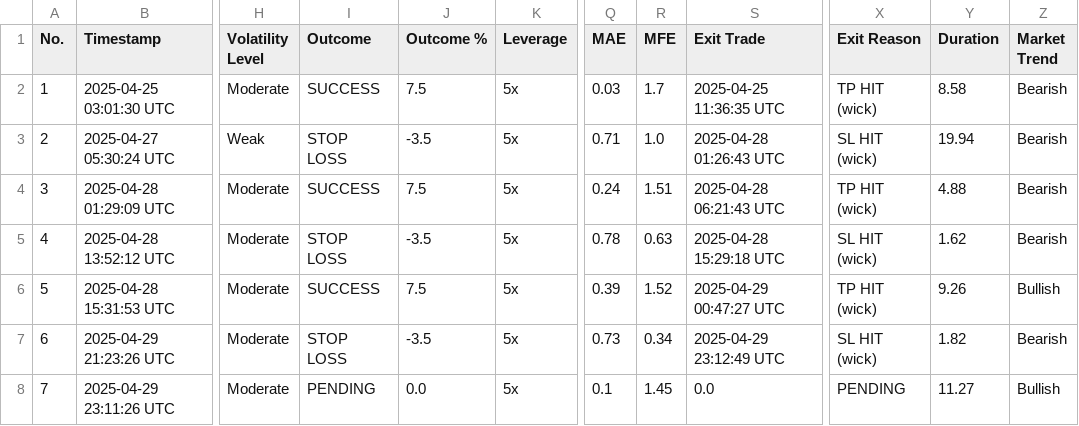
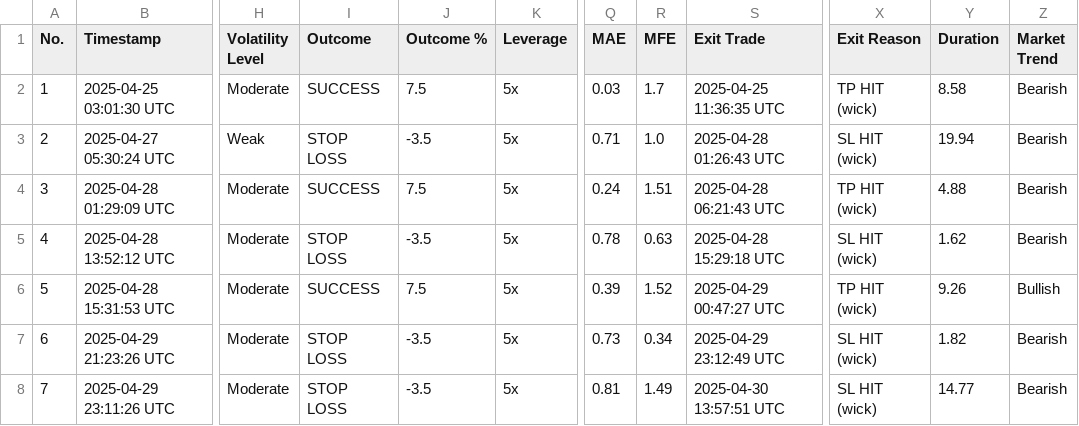
Before and after one commit to spirosrap/crypto-finance, a CSV file: automated_trades.csv, drawn as a sheet; only a part is shown, gaps mark what is left out; the diff names each change by its address in the sheet, - before the commit and + after, or states it on an @@ line.

Commit message:
update of logs

```diff
--- a/automated_trades.csv
+++ b/automated_trades.csv
-I8 (Outcome): PENDING
+I8 (Outcome): STOP LOSS
-J8 (Outcome %): 0.0
+J8 (Outcome %): -3.5
-Q8 (MAE): 0.1
+Q8 (MAE): 0.81
-R8 (MFE): 1.45
+R8 (MFE): 1.49
-S8 (Exit Trade): 0.0
+S8 (Exit Trade): 2025-04-30 13:57:51 UTC
-X8 (Exit Reason): PENDING
+X8 (Exit Reason): SL HIT (wick)
-Y8 (Duration): 11.27
+Y8 (Duration): 14.77
-Z8 (Market Trend): Bullish
+Z8 (Market Trend): Bearish
```
